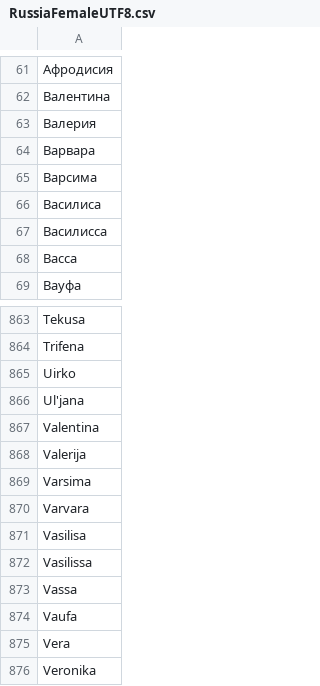
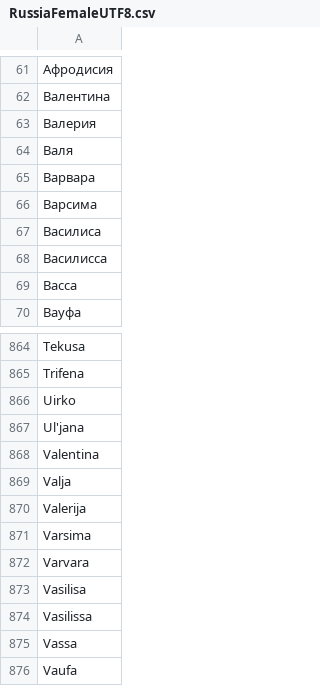
Before and after one commit to tue-mdse/genderComputer, a CSV file: nameLists/RussiaFemaleUTF8.csv, drawn as a sheet; only a part is shown, gaps mark what is left out; the shorter side is filled out with more unchanged rows.

Commit message:
Update RussiaFemaleUTF8.csv
Added Валя and Valja as suggested by @grammarware

```diff
--- a/nameLists/RussiaFemaleUTF8.csv
+++ b/nameLists/RussiaFemaleUTF8.csv
@@ -63,2 +63,3 @@
 Валерия
+Валя
 Варвара
@@ -867,2 +868,3 @@ Ul'jana
 Valentina
+Valja
 Valerija
```
